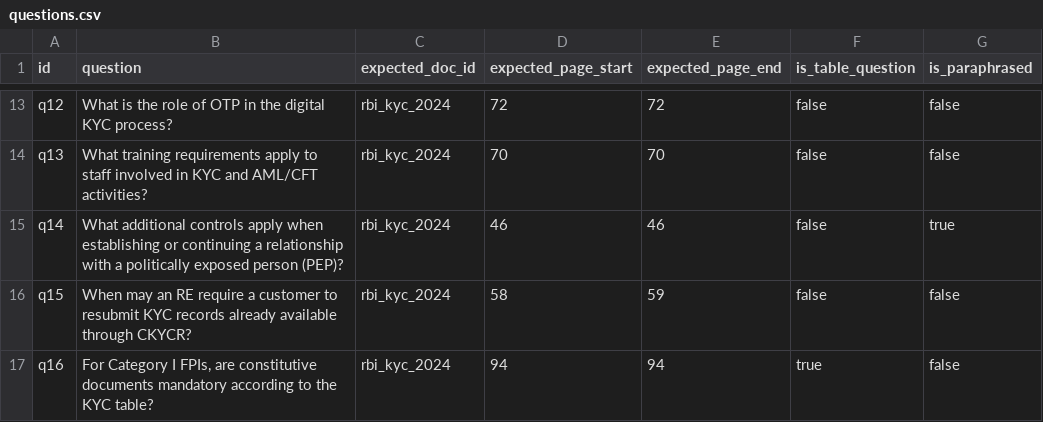
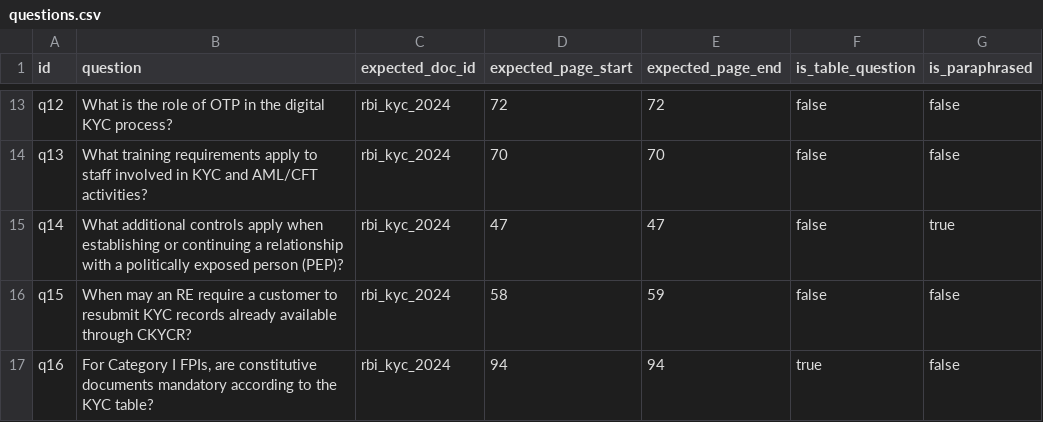
Before and after one commit to Aloy17/Policy-Lens, a CSV file: eval/questions.csv, drawn as a sheet; only a part is shown, gaps mark what is left out.

Commit message:
Correct PEP gold PDF page alignment

```diff
--- a/eval/questions.csv
+++ b/eval/questions.csv
@@ -14,3 +14,3 @@ q12,"What is the role of OTP in the digital KYC process?",rbi_kyc_2024,72,72,fal
 q13,"What training requirements apply to staff involved in KYC and AML/CFT activities?",rbi_kyc_2024,70,70,false,false
-q14,"What additional controls apply when establishing or continuing a relationship with a politically exposed person (PEP)?",rbi_kyc_2024,46,46,false,true
+q14,"What additional controls apply when establishing or continuing a relationship with a politically exposed person (PEP)?",rbi_kyc_2024,47,47,false,true
 q15,"When may an RE require a customer to resubmit KYC records already available through CKYCR?",rbi_kyc_2024,58,59,false,false
```
